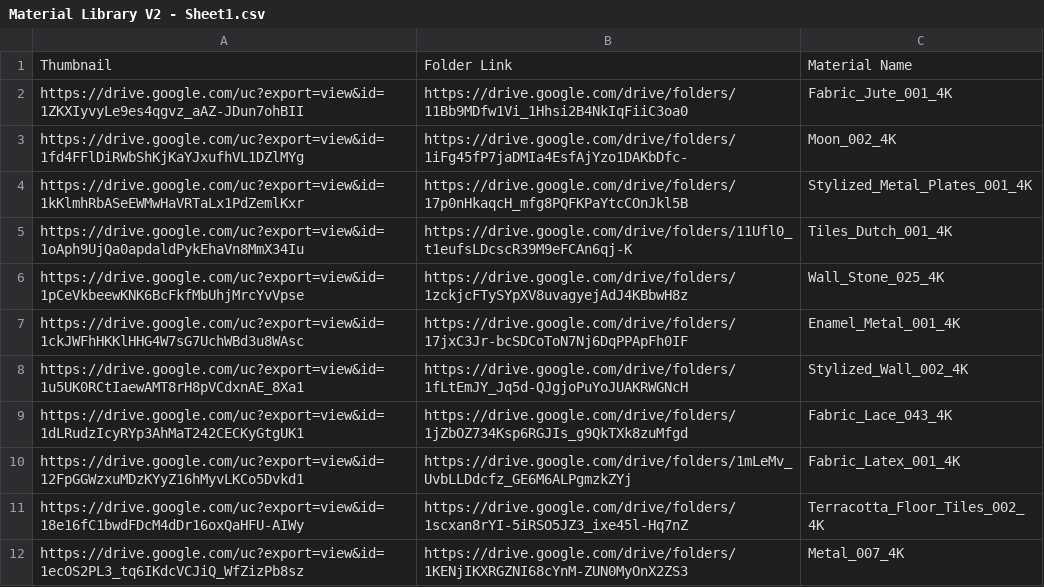
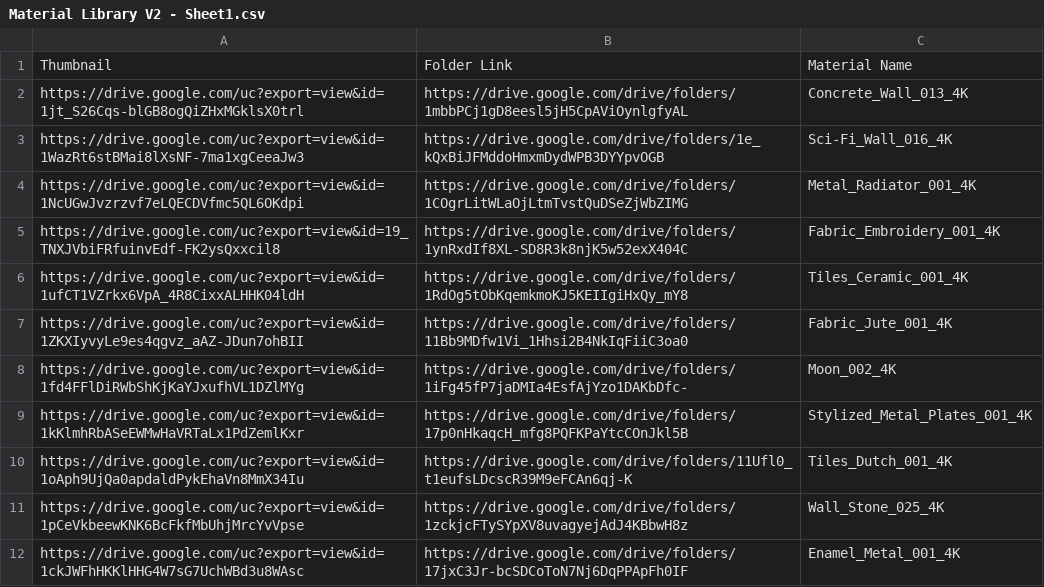
Before and after one commit to gendosplace/Material_Library, a CSV file: Material Library V2 - Sheet1.csv, drawn as a sheet; only a part is shown; the shorter side is filled out with more unchanged rows.

Commit message:
Update Material Library V2 - Sheet1.csv

```diff
--- a/Material Library V2 - Sheet1.csv
+++ b/Material Library V2 - Sheet1.csv
@@ -1,2 +1,7 @@
 Thumbnail,Folder Link,Material Name
+https://drive.google.com/uc?export=view&id=1jt_S26Cqs-blGB8ogQiZHxMGklsX0trl,https://drive.google.com/drive/folders/1mbbPCj1gD8eesl5jH5CpAViOynlgfyAL,Concrete_Wall_013_4K
+https://drive.google.com/uc?export=view&id=1WazRt6stBMai8lXsNF-7ma1xgCeeaJw3,https://drive.google.com/drive/folders/1e_kQxBiJFMddoHmxmDydWPB3DYYpvOGB,Sci-Fi_Wall_016_4K
+https://drive.google.com/uc?export=view&id=1NcUGwJvzrzvf7eLQECDVfmc5QL6OKdpi,https://drive.google.com/drive/folders/1COgrLitWLaOjLtmTvstQuDSeZjWbZIMG,Metal_Radiator_001_4K
+https://drive.google.com/uc?export=view&id=19_TNXJVbiFRfuinvEdf-FK2ysQxxcil8,https://drive.google.com/drive/folders/1ynRxdIf8XL-SD8R3k8njK5w52exX404C,Fabric_Embroidery_001_4K
+https://drive.google.com/uc?export=view&id=1ufCT1VZrkx6VpA_4R8CixxALHHK04ldH,https://drive.google.com/drive/folders/1RdOg5tObKqemkmoKJ5KEIIgiHxQy_mY8,Tiles_Ceramic_001_4K
 https://drive.google.com/uc?export=view&id=1ZKXIyvyLe9es4qgvz_aAZ-JDun7ohBII,https://drive.google.com/drive/folders/11Bb9MDfw1Vi_1Hhsi2B4NkIqFiiC3oa0,Fabric_Jute_001_4K
```
